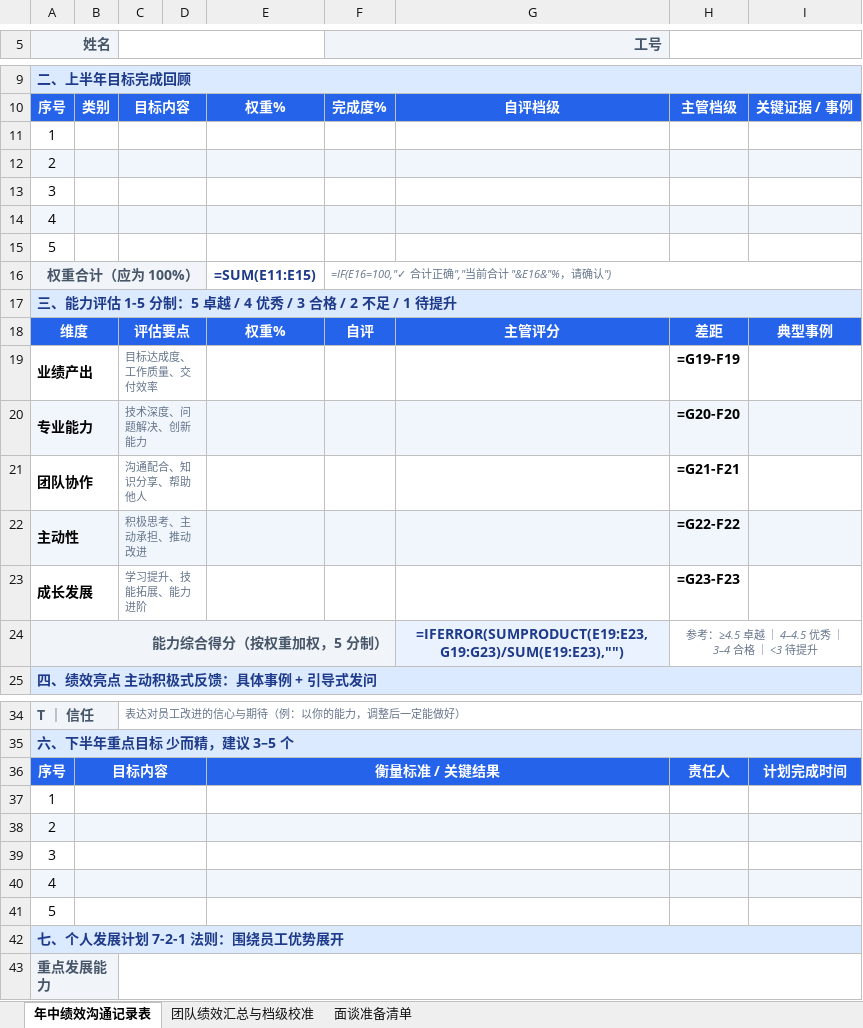
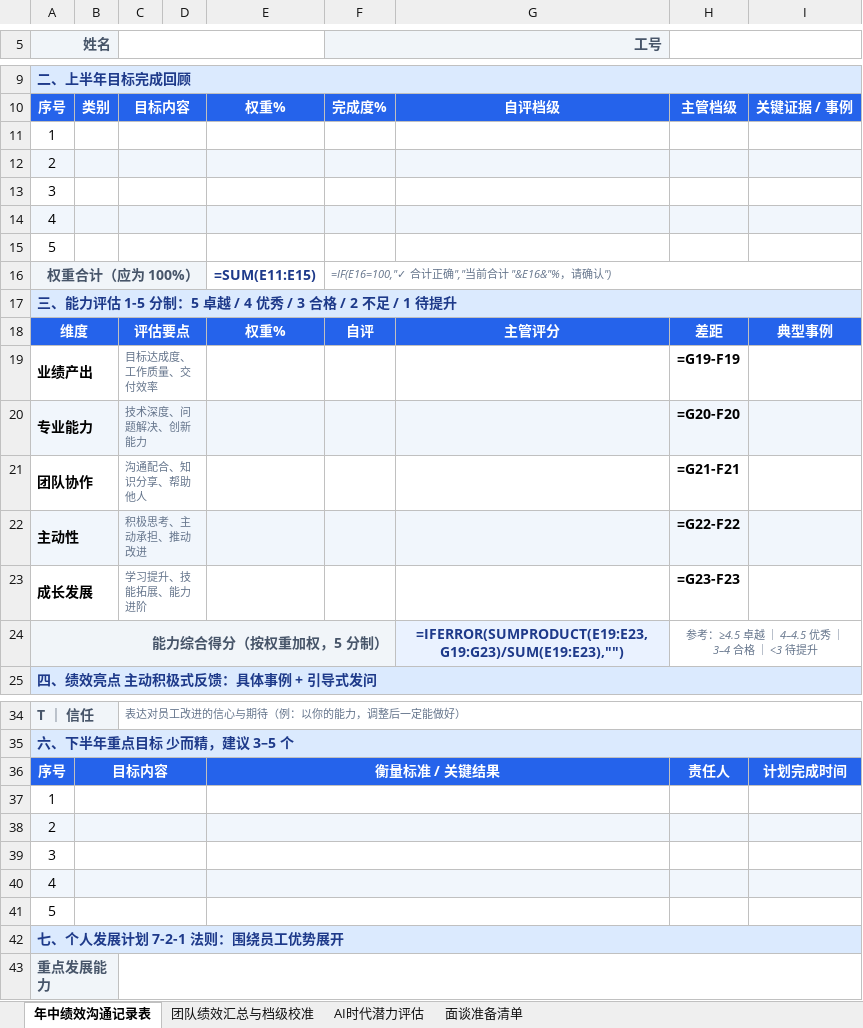
Before and after one commit to meteorbupt/growth, an Excel workbook: team-management/process/年中绩效沟通表.xlsx, sheet 年中绩效沟通记录表, drawn as a sheet; only a part is shown, gaps mark what is left out; values as stored, in another font and other column widths than the file's, no borders; formulas without a stored value are shown as written; the diff names each change by its address in the sheet, - before the commit and + after, or states it on an @@ line.

```diff
--- a/team-management/process/年中绩效沟通表.xlsx (sheet 年中绩效沟通记录表)
+++ b/team-management/process/年中绩效沟通表.xlsx (sheet 年中绩效沟通记录表)
+sheet tab: AI时代潜力评估
-D12 fill: #F1F6FC
+D12 fill: none
-D14 fill: #F1F6FC
+D14 fill: none
-B20 fill: #F1F6FC
+B20 fill: none
-D20 fill: #F1F6FC
+D20 fill: none
-B22 fill: #F1F6FC
+B22 fill: none
-D22 fill: #F1F6FC
+D22 fill: none
-C38:D38 fill: #F1F6FC
+C38:D38 fill: none
-F38:G38 fill: #F1F6FC
+F38:G38 fill: none
-C40:D40 fill: #F1F6FC
+C40:D40 fill: none
-F40:G40 fill: #F1F6FC
+F40:G40 fill: none
```
Also changed, not shown: 5 other files.
